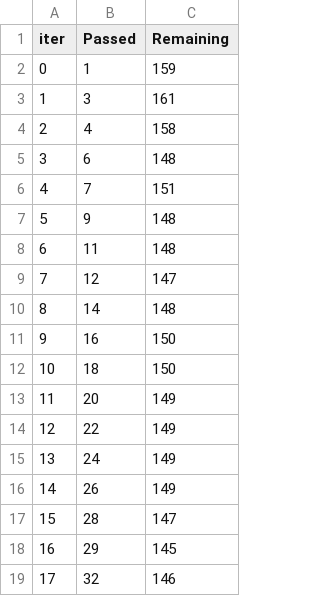
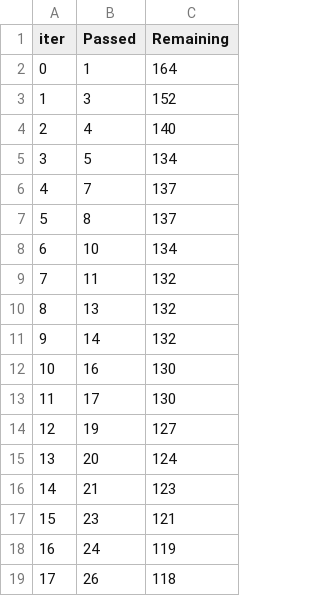
Before and after one commit to jayp936/ML-Project-GCP, a TSV file: catboost_info/time_left.tsv, drawn as a sheet; only a part is shown; the diff covers the shown part only.

```diff
--- a/catboost_info/time_left.tsv
+++ b/catboost_info/time_left.tsv
@@ -1,19 +1,19 @@
 iter	Passed	Remaining
-0	1	159
-1	3	161
-2	4	158
-3	6	148
-4	7	151
-5	9	148
-6	11	148
-7	12	147
-8	14	148
-9	16	150
-10	18	150
-11	20	149
-12	22	149
-13	24	149
-14	26	149
-15	28	147
-16	29	145
-17	32	146
+0	1	164
+1	3	152
+2	4	140
+3	5	134
+4	7	137
+5	8	137
+6	10	134
+7	11	132
+8	13	132
+9	14	132
+10	16	130
+11	17	130
+12	19	127
+13	20	124
+14	21	123
+15	23	121
+16	24	119
+17	26	118
```
Also changed, not shown: 161 edited cells elsewhere in this file, 5 other files.
